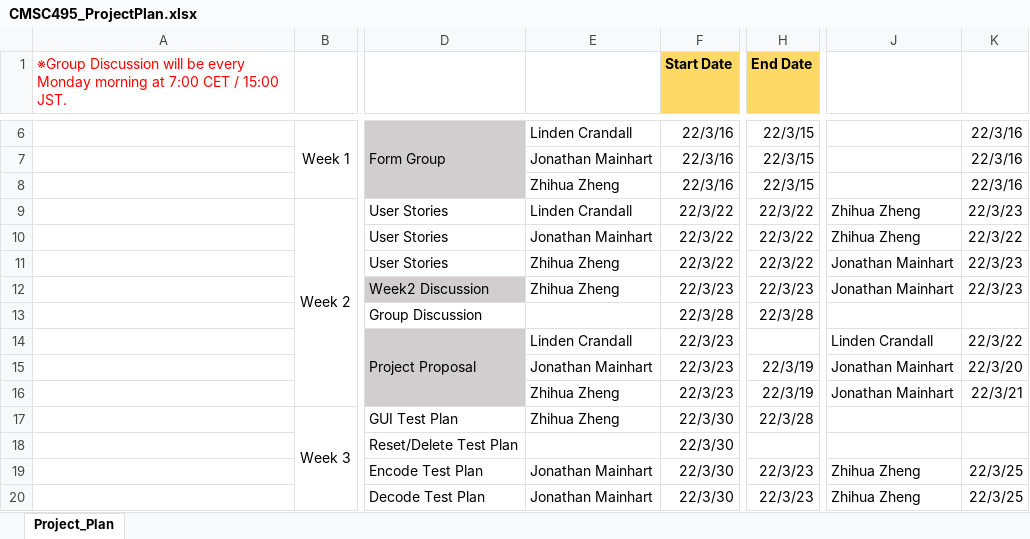
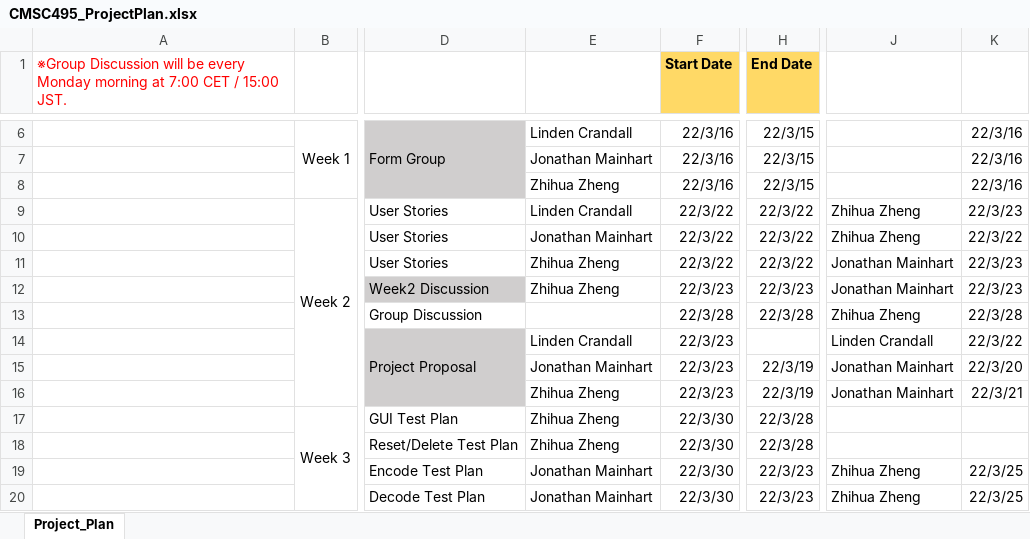
Before and after one commit to Jonmainhart/Steganosaurus, an Excel workbook: CMSC495_ProjectPlan.xlsx, sheet Project_Plan, drawn as a sheet; only a part is shown, gaps mark what is left out; values as stored, in another font and other column widths than the file's, no borders; conditional formats not drawn; the diff names each change by its address in the sheet, - before the commit and + after, or states it on an @@ line.

Commit message:
Updated week3 schedule

```diff
--- a/CMSC495_ProjectPlan.xlsx (sheet Project_Plan)
+++ b/CMSC495_ProjectPlan.xlsx (sheet Project_Plan)
-J13: (empty)
+J13: Zhihua Zheng
-K13: (empty)
+K13: 22/3/28
-E18: (empty)
+E18: Zhihua Zheng
-H18 (End Date): (empty)
+H18 (End Date): 22/3/28
```
